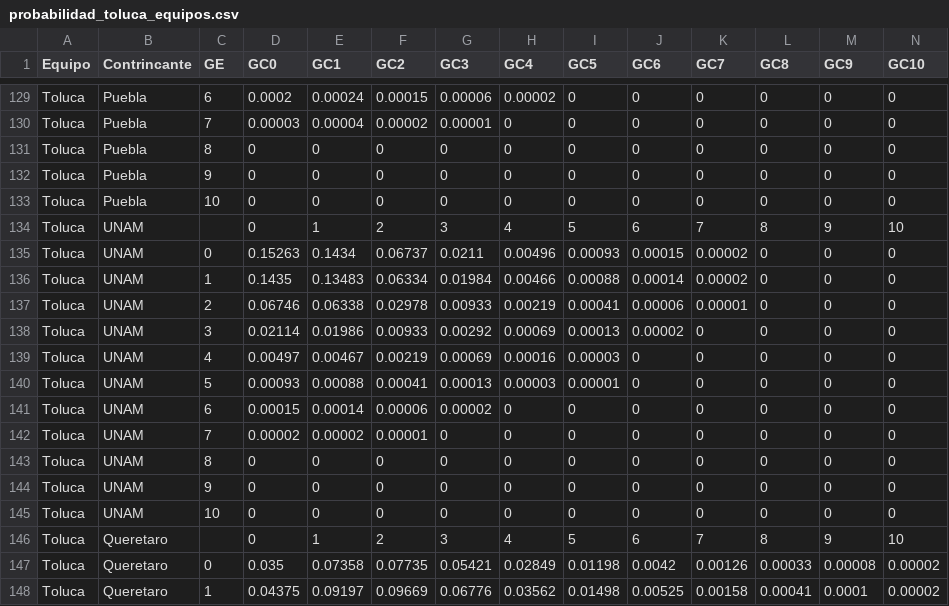
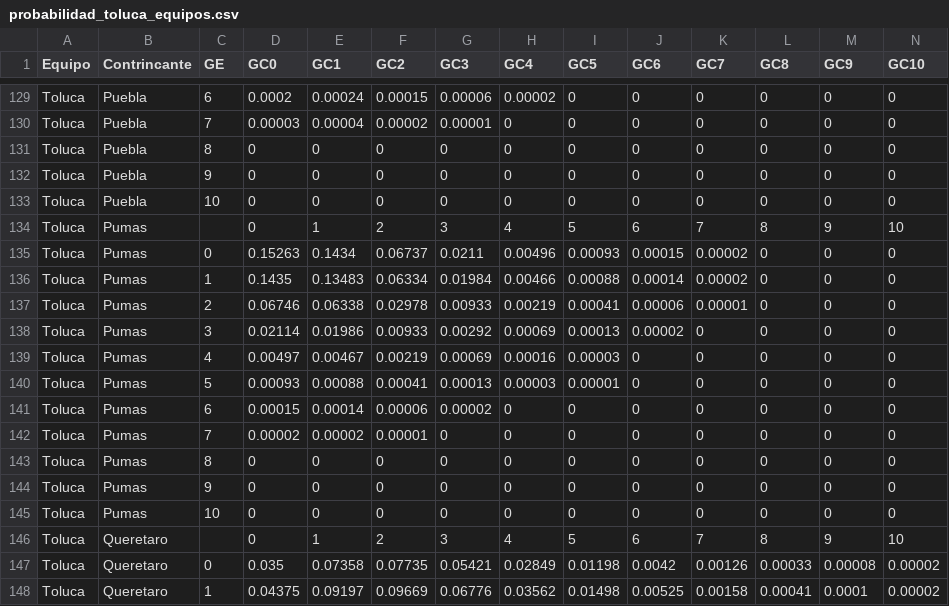
Before and after one commit to ricardo-glez/league-manager, a CSV file: www/data/probabilidad_toluca_equipos.csv, drawn as a sheet; only a part is shown, gaps mark what is left out.

```diff
--- a/www/data/probabilidad_toluca_equipos.csv
+++ b/www/data/probabilidad_toluca_equipos.csv
@@ -133,14 +133,14 @@ Toluca,Puebla,9,0,0,0,0,0,0,0,0,0,0,0
 Toluca,Puebla,10,0,0,0,0,0,0,0,0,0,0,0
-Toluca,UNAM,,0,1,2,3,4,5,6,7,8,9,10
-Toluca,UNAM,0,0.15263,0.1434,0.06737,0.0211,0.00496,0.00093,0.00015,0.00002,0,0,0
-Toluca,UNAM,1,0.1435,0.13483,0.06334,0.01984,0.00466,0.00088,0.00014,0.00002,0,0,0
-Toluca,UNAM,2,0.06746,0.06338,0.02978,0.00933,0.00219,0.00041,0.00006,0.00001,0,0,0
-Toluca,UNAM,3,0.02114,0.01986,0.00933,0.00292,0.00069,0.00013,0.00002,0,0,0,0
-Toluca,UNAM,4,0.00497,0.00467,0.00219,0.00069,0.00016,0.00003,0,0,0,0,0
-Toluca,UNAM,5,0.00093,0.00088,0.00041,0.00013,0.00003,0.00001,0,0,0,0,0
-Toluca,UNAM,6,0.00015,0.00014,0.00006,0.00002,0,0,0,0,0,0,0
-Toluca,UNAM,7,0.00002,0.00002,0.00001,0,0,0,0,0,0,0,0
-Toluca,UNAM,8,0,0,0,0,0,0,0,0,0,0,0
-Toluca,UNAM,9,0,0,0,0,0,0,0,0,0,0,0
-Toluca,UNAM,10,0,0,0,0,0,0,0,0,0,0,0
+Toluca,Pumas,,0,1,2,3,4,5,6,7,8,9,10
+Toluca,Pumas,0,0.15263,0.1434,0.06737,0.0211,0.00496,0.00093,0.00015,0.00002,0,0,0
+Toluca,Pumas,1,0.1435,0.13483,0.06334,0.01984,0.00466,0.00088,0.00014,0.00002,0,0,0
+Toluca,Pumas,2,0.06746,0.06338,0.02978,0.00933,0.00219,0.00041,0.00006,0.00001,0,0,0
+Toluca,Pumas,3,0.02114,0.01986,0.00933,0.00292,0.00069,0.00013,0.00002,0,0,0,0
+Toluca,Pumas,4,0.00497,0.00467,0.00219,0.00069,0.00016,0.00003,0,0,0,0,0
+Toluca,Pumas,5,0.00093,0.00088,0.00041,0.00013,0.00003,0.00001,0,0,0,0,0
+Toluca,Pumas,6,0.00015,0.00014,0.00006,0.00002,0,0,0,0,0,0,0
+Toluca,Pumas,7,0.00002,0.00002,0.00001,0,0,0,0,0,0,0,0
+Toluca,Pumas,8,0,0,0,0,0,0,0,0,0,0,0
+Toluca,Pumas,9,0,0,0,0,0,0,0,0,0,0,0
+Toluca,Pumas,10,0,0,0,0,0,0,0,0,0,0,0
 Toluca,Queretaro,,0,1,2,3,4,5,6,7,8,9,10
```
Also changed, not shown: www/data/partidosRe.csv, 8 other files.
